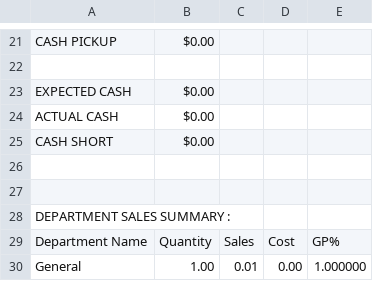
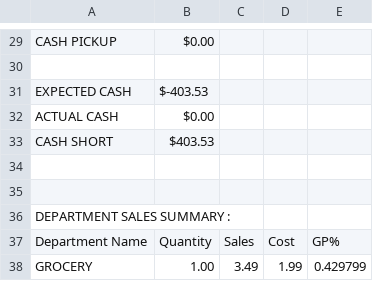
Before and after one commit to gousea/albertatempcustomer, a CSV file: public/image/end-of-day-report.csv, drawn as a sheet; only a part is shown, gaps mark what is left out; the diff covers the shown part only.

```diff
--- a/public/image/end-of-day-report.csv
+++ b/public/image/end-of-day-report.csv
@@ -22,5 +30,5 @@ CASH  PICKUP,$0.00
 
-EXPECTED CASH,$0.00
+EXPECTED CASH,$-403.53
 ACTUAL CASH,$0.00
-CASH SHORT,$0.00
+CASH SHORT,$403.53
 
@@ -29,2 +37,2 @@ DEPARTMENT SALES SUMMARY    :,
 Department Name,Quantity,Sales,Cost,GP%
-General,1.00,0.01,0.00,1.000000
+GROCERY,1.00,3.49,1.99,0.429799
```
Also changed, not shown: 8 added rows and 8 edited cells elsewhere in this file, 3 other files.
